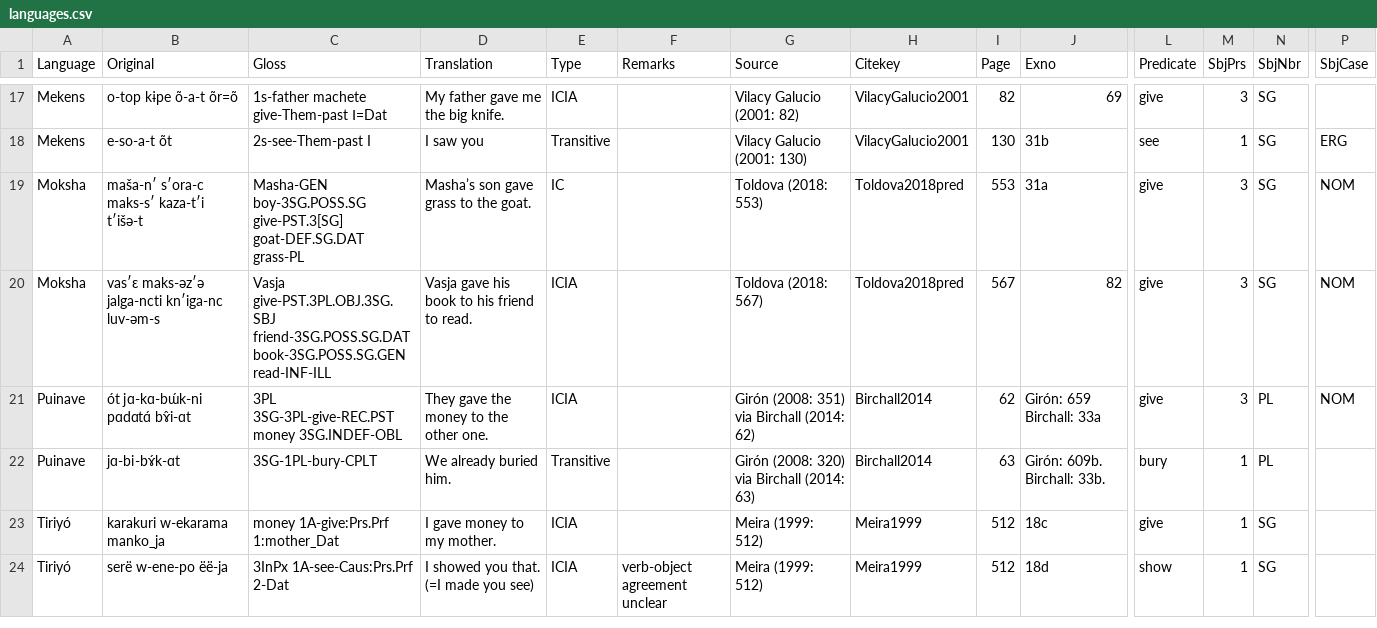
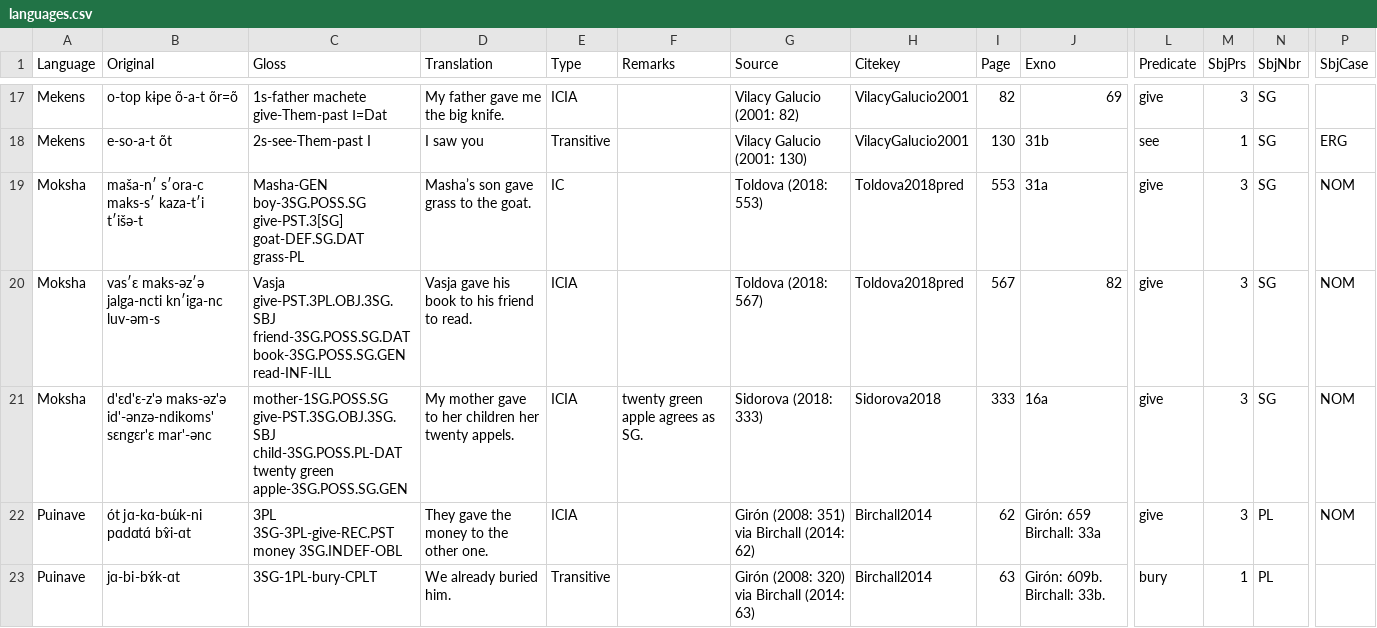
Before and after one commit to andrasbarany/ditransitive-alignment-dataset, a CSV file: languages.csv, drawn as a sheet; only a part is shown, gaps mark what is left out; the shorter side is filled out with more unchanged rows; rows hold the shown columns only; the diff names each change by its address in the sheet, - before the commit and + after, or states it on an @@ line.

Commit message:
Added a better Moksha example and a reference.

```diff
--- a/languages.csv
+++ b/languages.csv
+row 21: Moksha | d'ɛd'ɛ-z'ə maks-əz'ə id'-ənzə-ndikoms' sɛngɛr'ɛ mar'-ənc | mother-1SG.POSS.SG give-PST.3SG.OBJ.3SG.SBJ child-3SG.POSS.PL-DAT twenty green apple-3SG.POSS.SG.GEN | My mother gave to her children her twenty appels. | ICIA | twenty green apple agrees as SG. | Sidorova (2018: 333) | Sidorova2018 | 333 | 16a | give | 3 | SG | NOM
```
Also changed, not shown: 1 other file.
